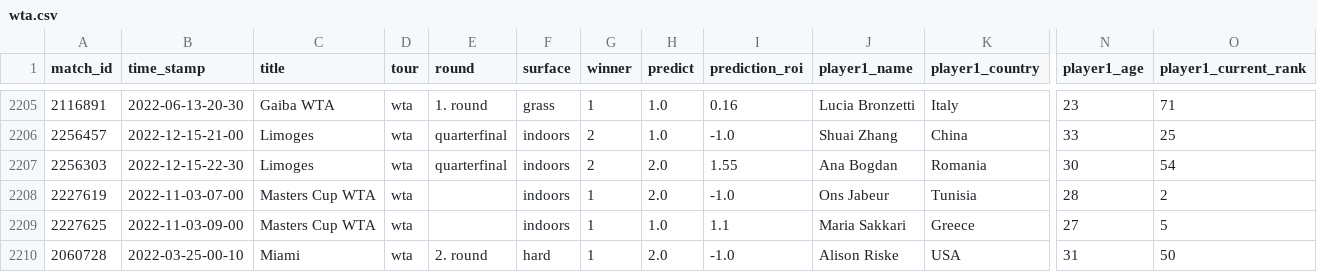
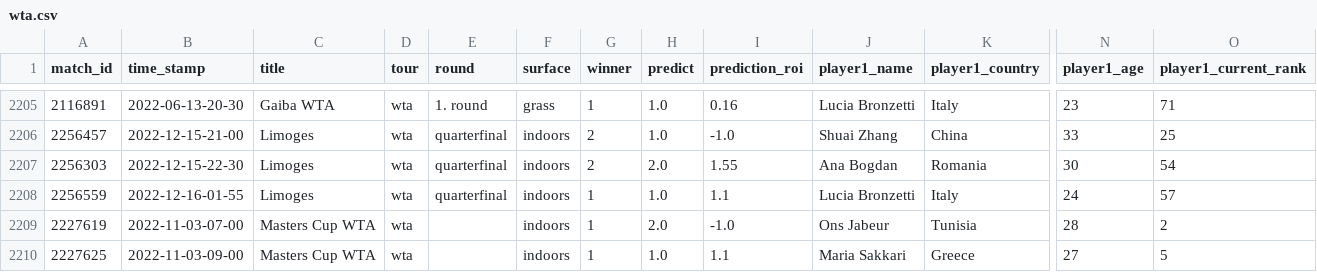
Before and after one commit to ebijun1007/tennis_all_tour_scraper, a CSV file: wta.csv, drawn as a sheet; only a part is shown, gaps mark what is left out; the shorter side is filled out with more unchanged rows; rows hold the shown columns only; the diff names each change by its address in the sheet, - before the commit and + after, or states it on an @@ line.

```diff
--- a/wta.csv
+++ b/wta.csv
+row 2208: 2256559 | 2022-12-16-01-55 | Limoges | wta | quarterfinal | indoors | 1 | 1.0 | 1.1 | Lucia Bronzetti | Italy | 24 | 57
```
Also changed, not shown: data/2022-12-15.csv, data/next_48_hours_match.csv, 2 other files.
